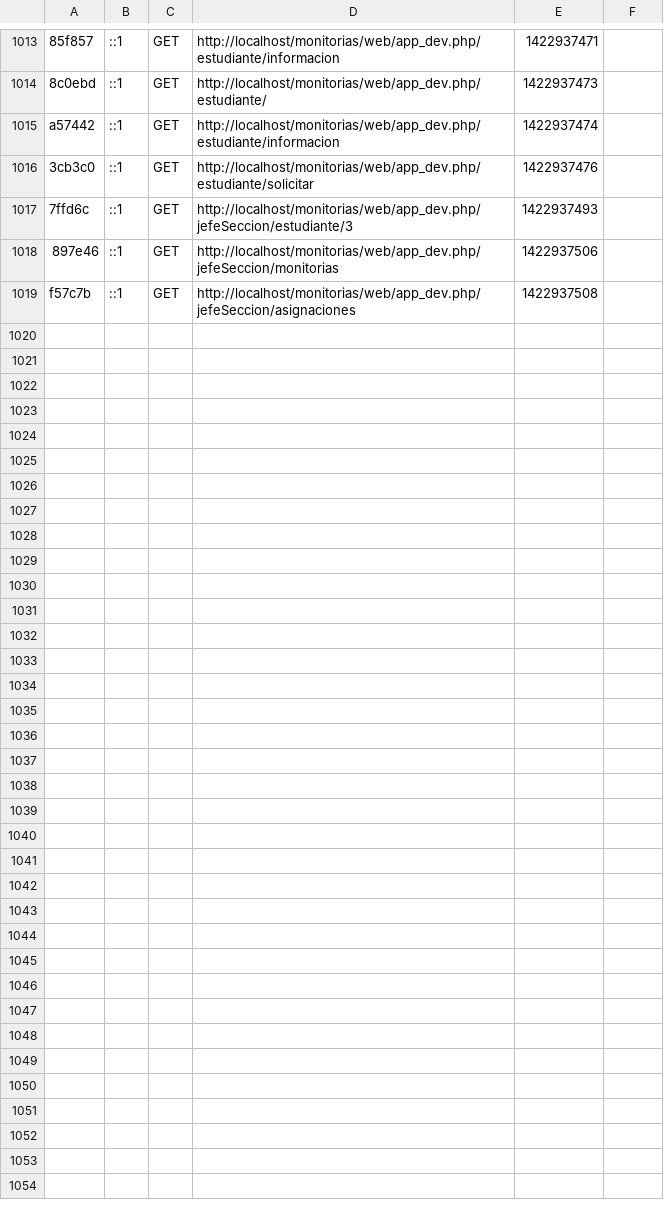
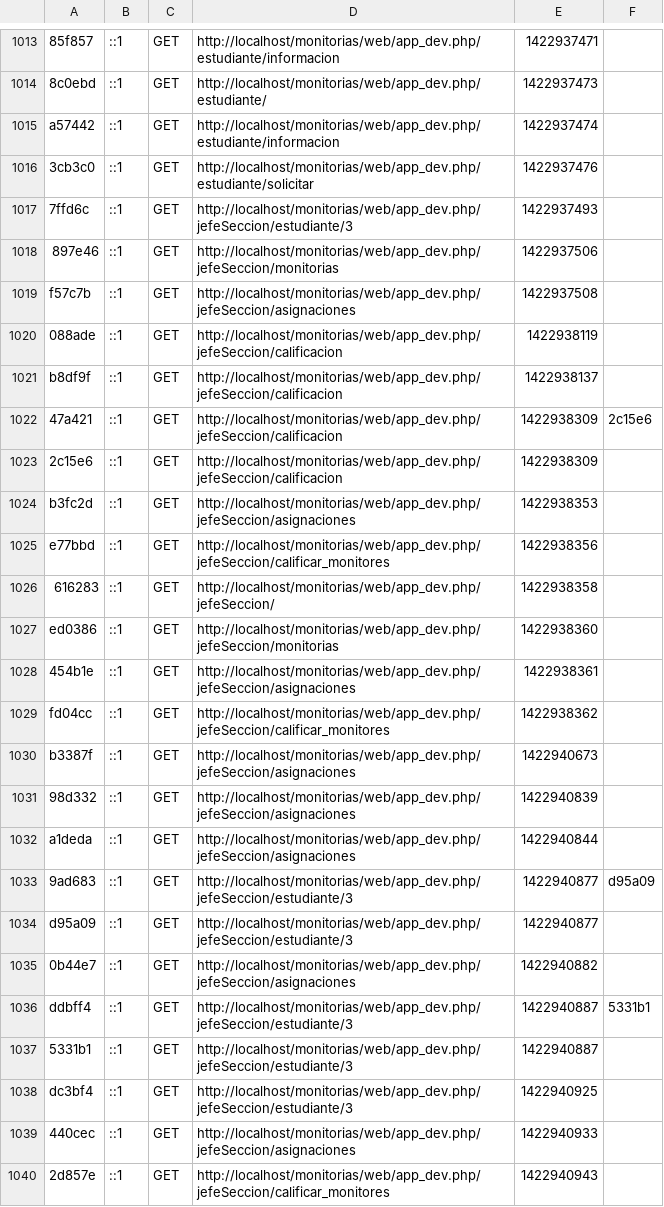
Before and after one commit to alponitnatsoc/monitorias, a CSV file: app/cache/dev/profiler/index.csv, drawn as a sheet; only a part is shown, gaps mark what is left out; the diff names each change by its address in the sheet, - before the commit and + after, or states it on an @@ line.

```diff
--- a/app/cache/dev/profiler/index.csv
+++ b/app/cache/dev/profiler/index.csv
+row 1020: 088ade | ::1 | GET | http://localhost/monitorias/web/app_dev.php/jefeSeccion/calificacion | 1422938119
+row 1021: b8df9f | ::1 | GET | http://localhost/monitorias/web/app_dev.php/jefeSeccion/calificacion | 1422938137
+row 1022: 47a421 | ::1 | GET | http://localhost/monitorias/web/app_dev.php/jefeSeccion/calificacion | 1422938309 | 2c15e6
+row 1023: 2c15e6 | ::1 | GET | http://localhost/monitorias/web/app_dev.php/jefeSeccion/calificacion | 1422938309
+row 1024: b3fc2d | ::1 | GET | http://localhost/monitorias/web/app_dev.php/jefeSeccion/asignaciones | 1422938353
+row 1025: e77bbd | ::1 | GET | http://localhost/monitorias/web/app_dev.php/jefeSeccion/calificar_monitores | 1422938356
+row 1026: 616283 | ::1 | GET | http://localhost/monitorias/web/app_dev.php/jefeSeccion/ | 1422938358
+row 1027: ed0386 | ::1 | GET | http://localhost/monitorias/web/app_dev.php/jefeSeccion/monitorias | 1422938360
+row 1028: 454b1e | ::1 | GET | http://localhost/monitorias/web/app_dev.php/jefeSeccion/asignaciones | 1422938361
+row 1029: fd04cc | ::1 | GET | http://localhost/monitorias/web/app_dev.php/jefeSeccion/calificar_monitores | 1422938362
+row 1030: b3387f | ::1 | GET | http://localhost/monitorias/web/app_dev.php/jefeSeccion/asignaciones | 1422940673
+row 1031: 98d332 | ::1 | GET | http://localhost/monitorias/web/app_dev.php/jefeSeccion/asignaciones | 1422940839
+row 1032: a1deda | ::1 | GET | http://localhost/monitorias/web/app_dev.php/jefeSeccion/asignaciones | 1422940844
+row 1033: 9ad683 | ::1 | GET | http://localhost/monitorias/web/app_dev.php/jefeSeccion/estudiante/3 | 1422940877 | d95a09
+row 1034: d95a09 | ::1 | GET | http://localhost/monitorias/web/app_dev.php/jefeSeccion/estudiante/3 | 1422940877
+row 1035: 0b44e7 | ::1 | GET | http://localhost/monitorias/web/app_dev.php/jefeSeccion/asignaciones | 1422940882
+row 1036: ddbff4 | ::1 | GET | http://localhost/monitorias/web/app_dev.php/jefeSeccion/estudiante/3 | 1422940887 | 5331b1
+row 1037: 5331b1 | ::1 | GET | http://localhost/monitorias/web/app_dev.php/jefeSeccion/estudiante/3 | 1422940887
+row 1038: dc3bf4 | ::1 | GET | http://localhost/monitorias/web/app_dev.php/jefeSeccion/estudiante/3 | 1422940925
+row 1039: 440cec | ::1 | GET | http://localhost/monitorias/web/app_dev.php/jefeSeccion/asignaciones | 1422940933
+row 1040: 2d857e | ::1 | GET | http://localhost/monitorias/web/app_dev.php/jefeSeccion/calificar_monitores | 1422940943
```
Also changed, not shown: 32 other files.
